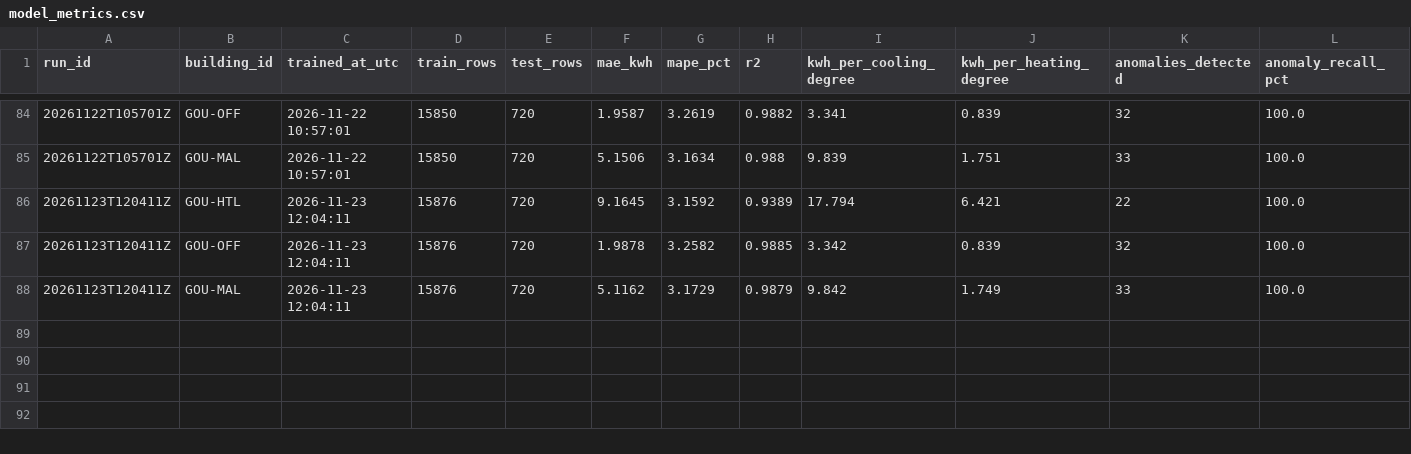
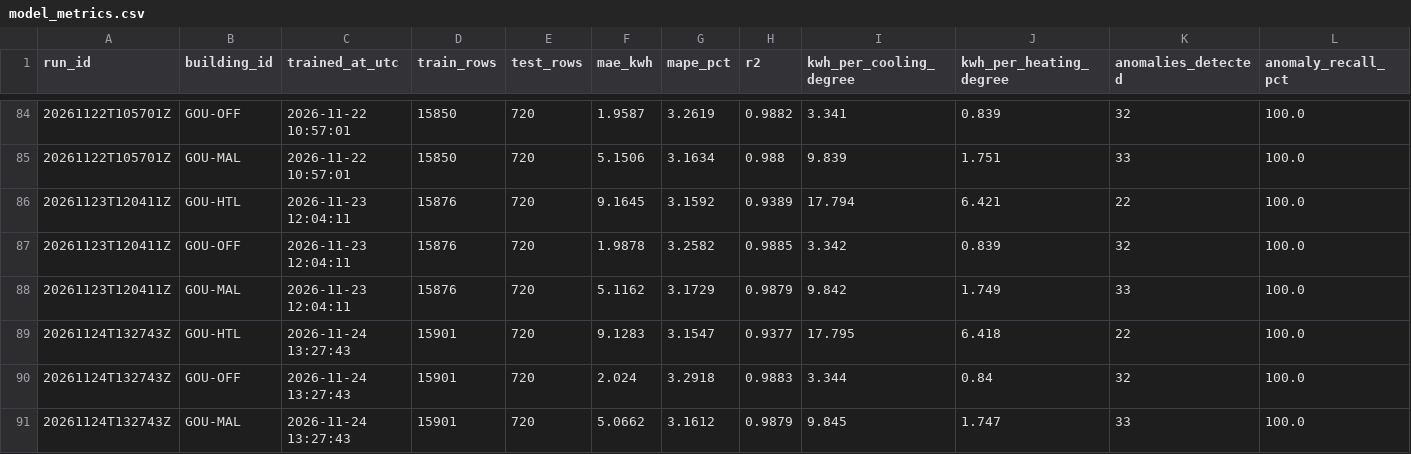
Before and after one commit to samerraef16-hash/Weather-energy-dashboard, a CSV file: data/powerbi/model_metrics.csv, drawn as a sheet; only a part is shown, gaps mark what is left out.

```diff
--- a/data/powerbi/model_metrics.csv
+++ b/data/powerbi/model_metrics.csv
@@ -88 +88,4 @@ run_id,building_id,trained_at_utc,train_rows,test_rows,mae_kwh,mape_pct,r2,kwh_p
 20261123T120411Z,GOU-MAL,2026-11-23 12:04:11,15876,720,5.1162,3.1729,0.9879,9.842,1.749,33,100.0
+20261124T132743Z,GOU-HTL,2026-11-24 13:27:43,15901,720,9.1283,3.1547,0.9377,17.795,6.418,22,100.0
+20261124T132743Z,GOU-OFF,2026-11-24 13:27:43,15901,720,2.024,3.2918,0.9883,3.344,0.84,32,100.0
+20261124T132743Z,GOU-MAL,2026-11-24 13:27:43,15901,720,5.0662,3.1612,0.9879,9.845,1.747,33,100.0
```
Also changed, not shown: data/powerbi/dim_date.csv, data/powerbi/fact_anomalies.csv, 7 other files.
